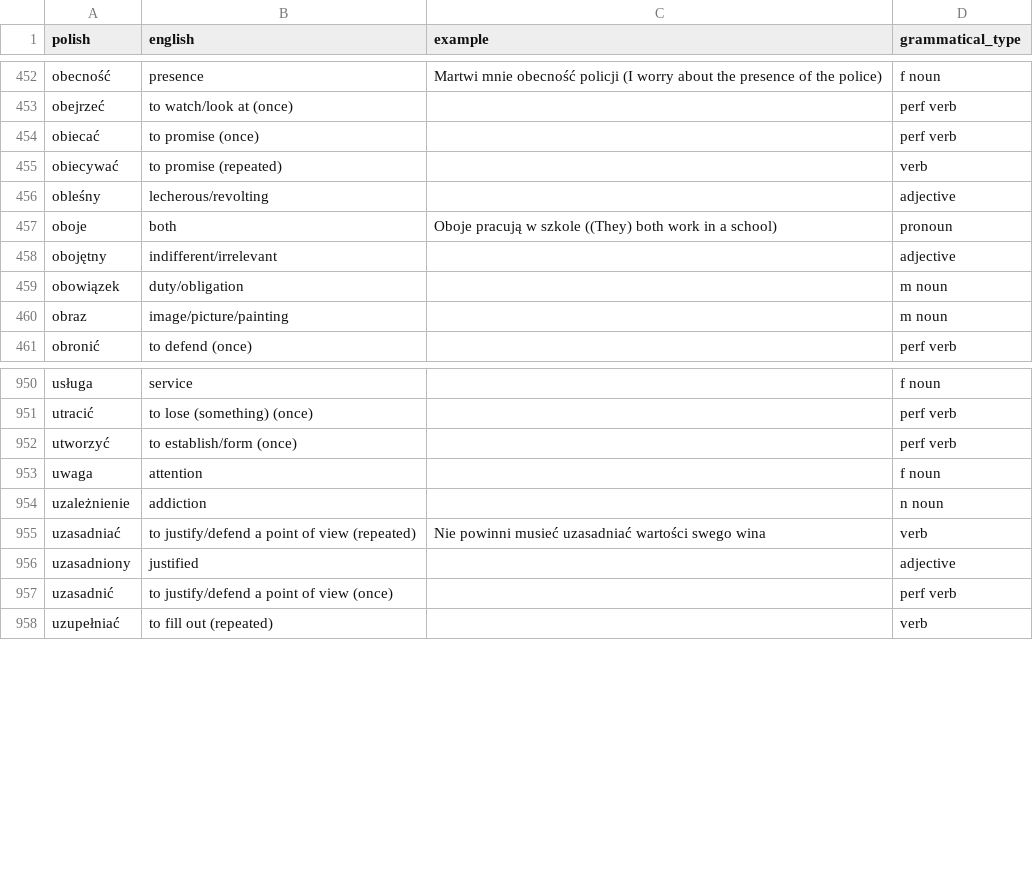
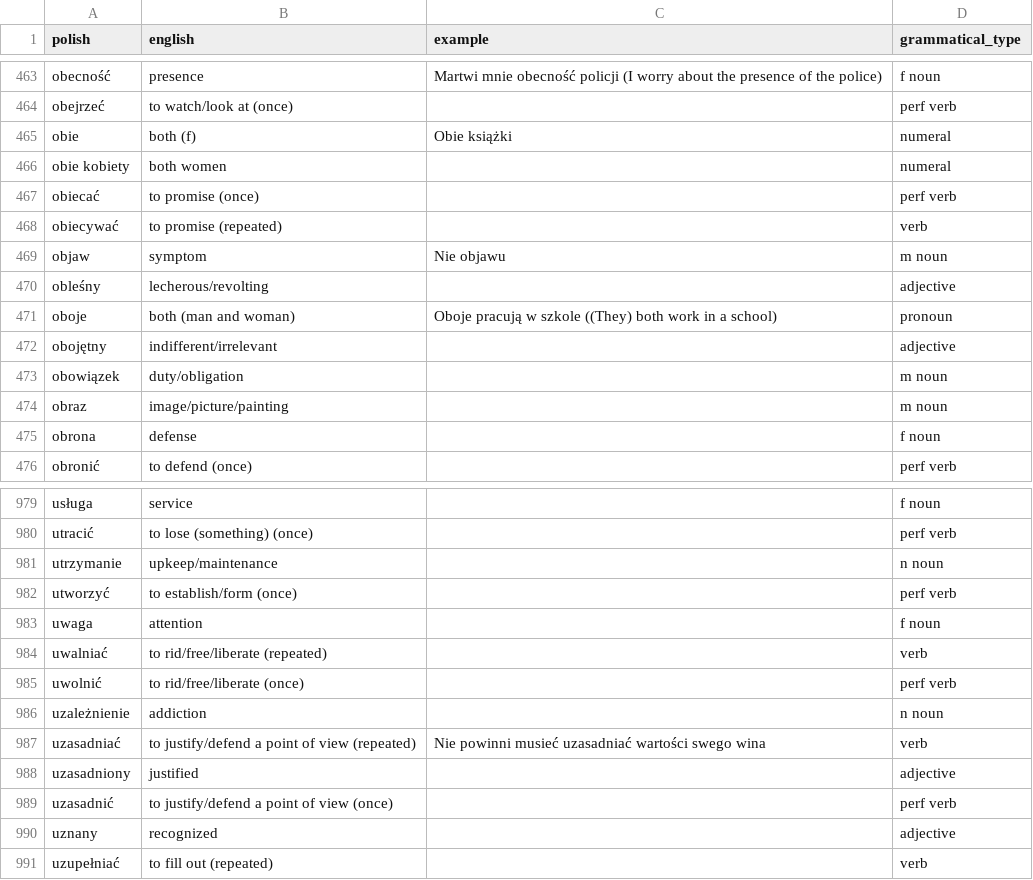
Before and after one commit to nihao2984/memrise-scraper, a CSV file: memrise_database.csv, drawn as a sheet; only a part is shown, gaps mark what is left out; the diff covers the shown part only.

```diff
--- a/memrise_database.csv
+++ b/memrise_database.csv
@@ -453,6 +464,9 @@ obecność,presence,Martwi mnie obecność policji (I worry about the presence o
 obejrzeć,to watch/look at (once),,perf verb
+obie,both (f),Obie książki,numeral
+obie kobiety,both women,,numeral
 obiecać,to promise (once),,perf verb
 obiecywać,to promise (repeated),,verb
+objaw,symptom,Nie objawu,m noun
 obleśny,lecherous/revolting,,adjective
-oboje,both,Oboje pracują w szkole ((They) both work in a school),pronoun
+oboje,both (man and woman),Oboje pracują w szkole ((They) both work in a school),pronoun
 obojętny,indifferent/irrelevant,,adjective
@@ -460,2 +474,3 @@ obowiązek,duty/obligation,,m noun
 obraz,image/picture/painting,,m noun
+obrona,defense,,f noun
 obronić,to defend (once),,perf verb
@@ -951,4 +980,7 @@ usługa,service,,f noun
 utracić,to lose (something) (once),,perf verb
+utrzymanie,upkeep/maintenance,,n noun
 utworzyć,to establish/form (once),,perf verb
 uwaga,attention,,f noun
+uwalniać,to rid/free/liberate (repeated),,verb
+uwolnić,to rid/free/liberate (once),,perf verb
 uzależnienie,addiction,,n noun
@@ -957,2 +989,3 @@ uzasadniony,justified,,adjective
 uzasadnić,to justify/defend a point of view (once),,perf verb
+uznany,recognized,,adjective
 uzupełniać,to fill out (repeated),,verb
```
Also changed, not shown: 42 added rows and 4 edited cells elsewhere in this file, memrise_levels.csv, 1 other file.
